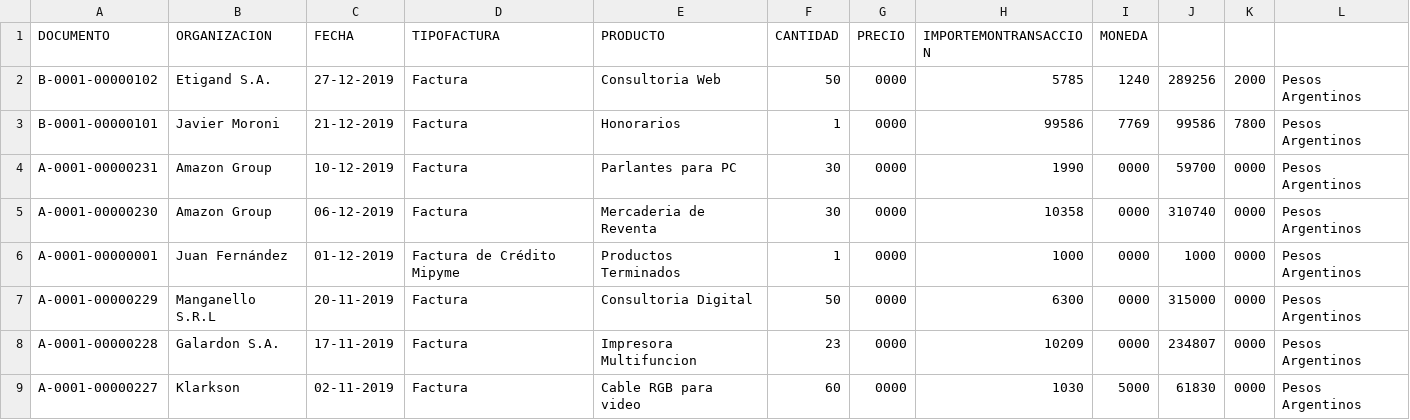
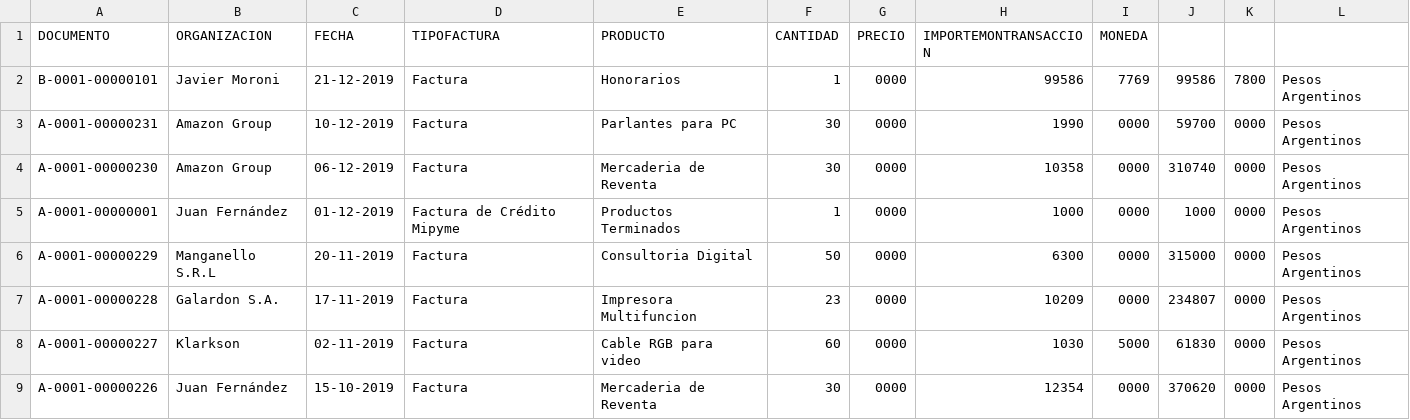
Before and after one commit to cristiandarioortegayubro/BA, a CSV file: Datasets/Analisis de Facturas de Venta.csv, drawn as a sheet; only a part is shown; the shorter side is filled out with more unchanged rows; the diff names each change by its address in the sheet, - before the commit and + after, or states it on an @@ line.

Commit message:
Update Analisis de Facturas de Venta.csv

```diff
--- a/Datasets/Analisis de Facturas de Venta.csv
+++ b/Datasets/Analisis de Facturas de Venta.csv
-row 2: B-0001-00000102 | Etigand S.A. | 27-12-2019 | Factura | Consultoria Web | 50 | 0000 | 5785 | 1240 | 289256 | 2000 | Pesos Argentinos
```
